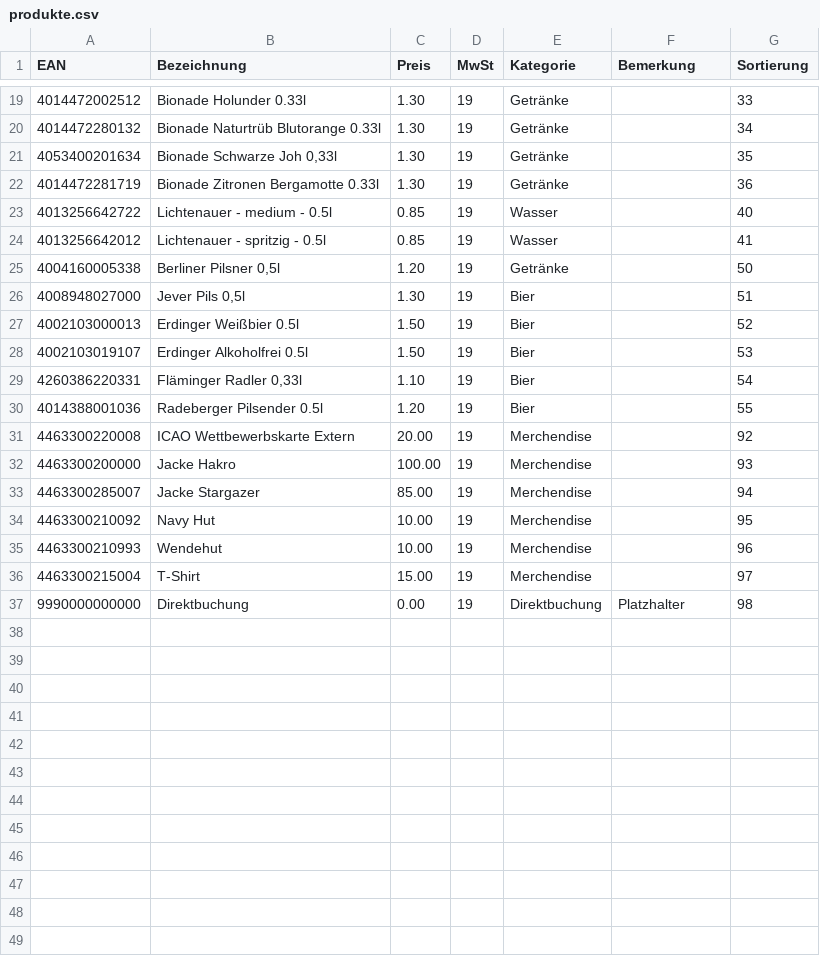
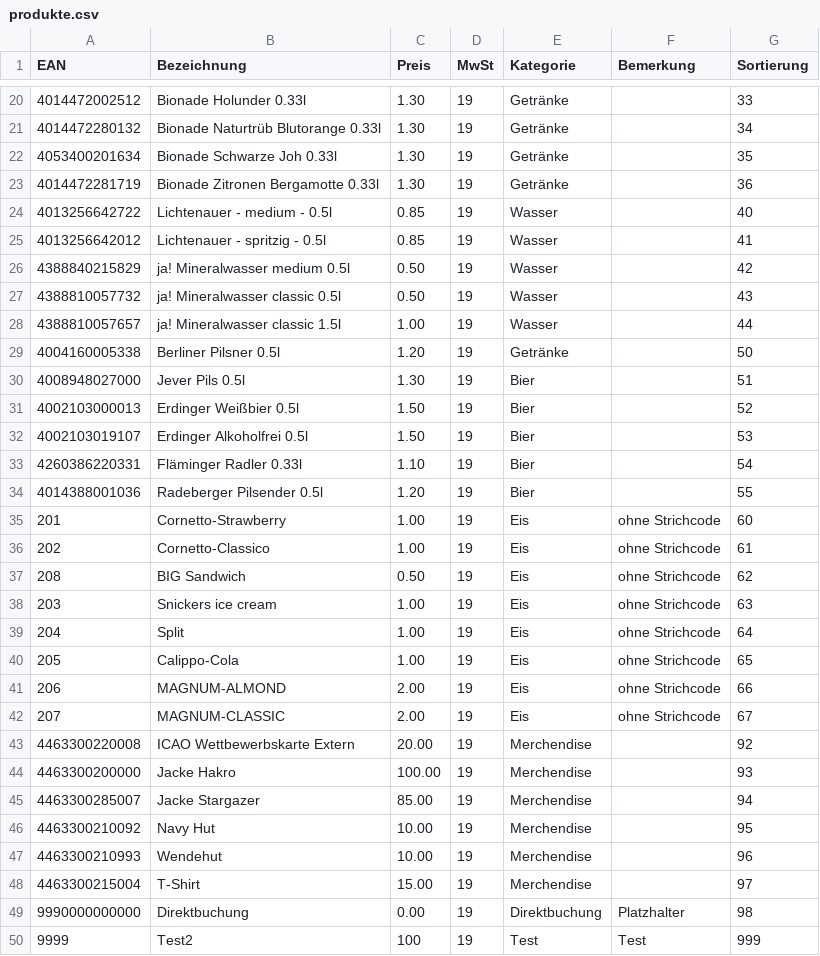
Before and after one commit to MaScho75/ClubCash, a CSV file: daten/produkte.csv, drawn as a sheet; only a part is shown, gaps mark what is left out; the diff covers the shown part only.

```diff
--- a/daten/produkte.csv
+++ b/daten/produkte.csv
@@ -21 +22 @@ EAN;Bezeichnung;Preis;MwSt;Kategorie;Bemerkung;Sortierung
-4053400201634;Bionade Schwarze Joh 0,33l;1.30;19;Getränke;;35
+4053400201634;"Bionade Schwarze Joh 0.33l";1.30;19;Getränke;;35
@@ -25,2 +26,5 @@ EAN;Bezeichnung;Preis;MwSt;Kategorie;Bemerkung;Sortierung
-4004160005338;Berliner Pilsner 0,5l;1.20;19;Getränke;;50
-4008948027000;Jever Pils 0,5l;1.30;19;Bier;;51
+4388840215829;"ja! Mineralwasser medium 0.5l";0.50;19;Wasser;;42
+4388810057732;"ja! Mineralwasser classic 0.5l";0.50;19;Wasser;;43
+4388810057657;"ja! Mineralwasser classic 1.5l";1.00;19;Wasser;;44
+4004160005338;"Berliner Pilsner 0.5l";1.20;19;Getränke;;50
+4008948027000;"Jever Pils 0.5l";1.30;19;Bier;;51
@@ -29 +33 @@ EAN;Bezeichnung;Preis;MwSt;Kategorie;Bemerkung;Sortierung
-4260386220331;Fläminger Radler 0,33l;1.10;19;Bier;;54
+4260386220331;"Fläminger Radler 0.33l";1.10;19;Bier;;54
@@ -30,0 +35,8 @@ EAN;Bezeichnung;Preis;MwSt;Kategorie;Bemerkung;Sortierung
+201;Cornetto-Strawberry;1.00;19;Eis;"ohne Strichcode";60
+202;Cornetto-Classico;1.00;19;Eis;"ohne Strichcode";61
+208;"BIG Sandwich";0.50;19;Eis;"ohne Strichcode";62
+203;"Snickers ice cream";1.00;19;Eis;"ohne Strichcode";63
+204;Split;1.00;19;Eis;"ohne Strichcode";64
+205;Calippo-Cola;1.00;19;Eis;"ohne Strichcode";65
+206;MAGNUM-ALMOND;2.00;19;Eis;"ohne Strichcode";66
+207;MAGNUM-CLASSIC;2.00;19;Eis;"ohne Strichcode";67
@@ -37 +49,2 @@ EAN;Bezeichnung;Preis;MwSt;Kategorie;Bemerkung;Sortierung
 9990000000000;Direktbuchung;0.00;19;Direktbuchung;Platzhalter;98
+9999;Test2;100;19;Test;Test;999
```
Also changed, not shown: 1 added row and 2 edited cells elsewhere in this file, 3 other files.
